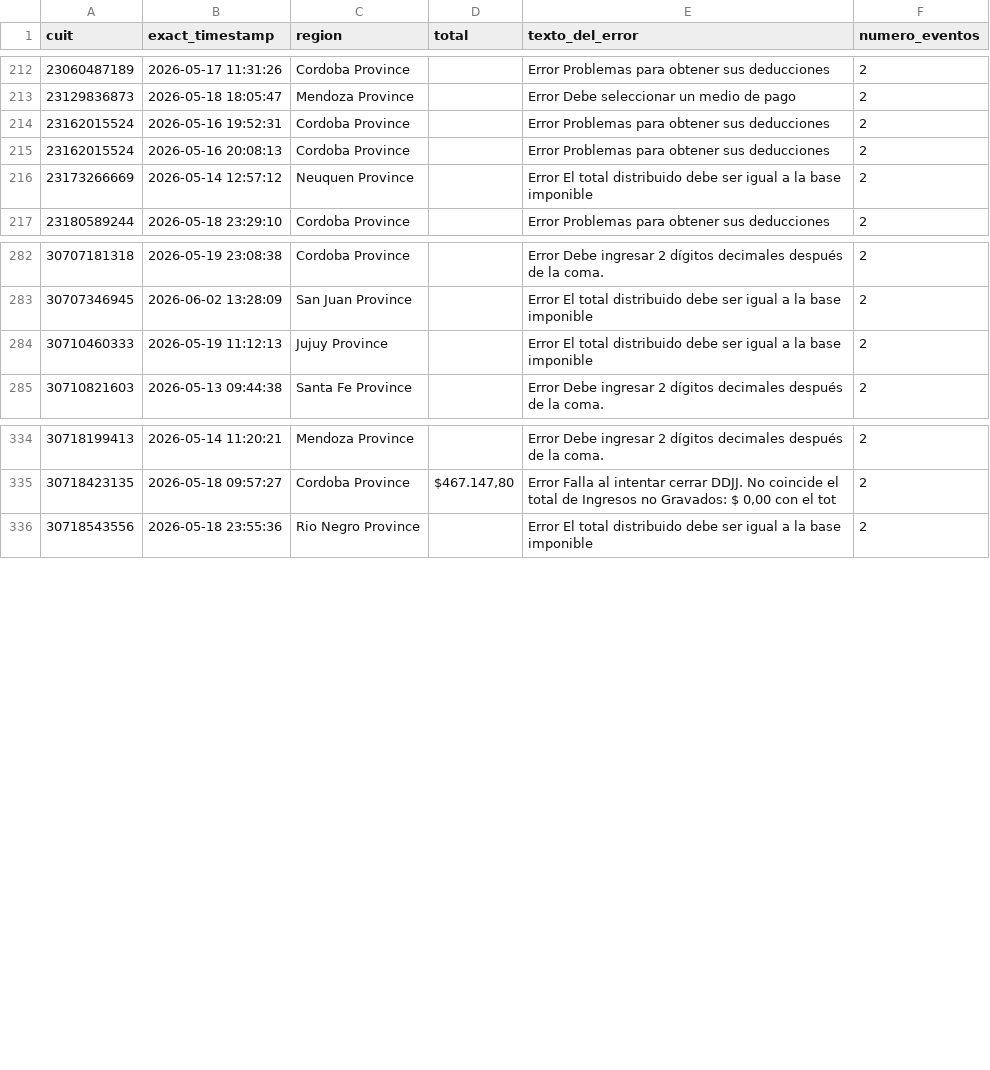
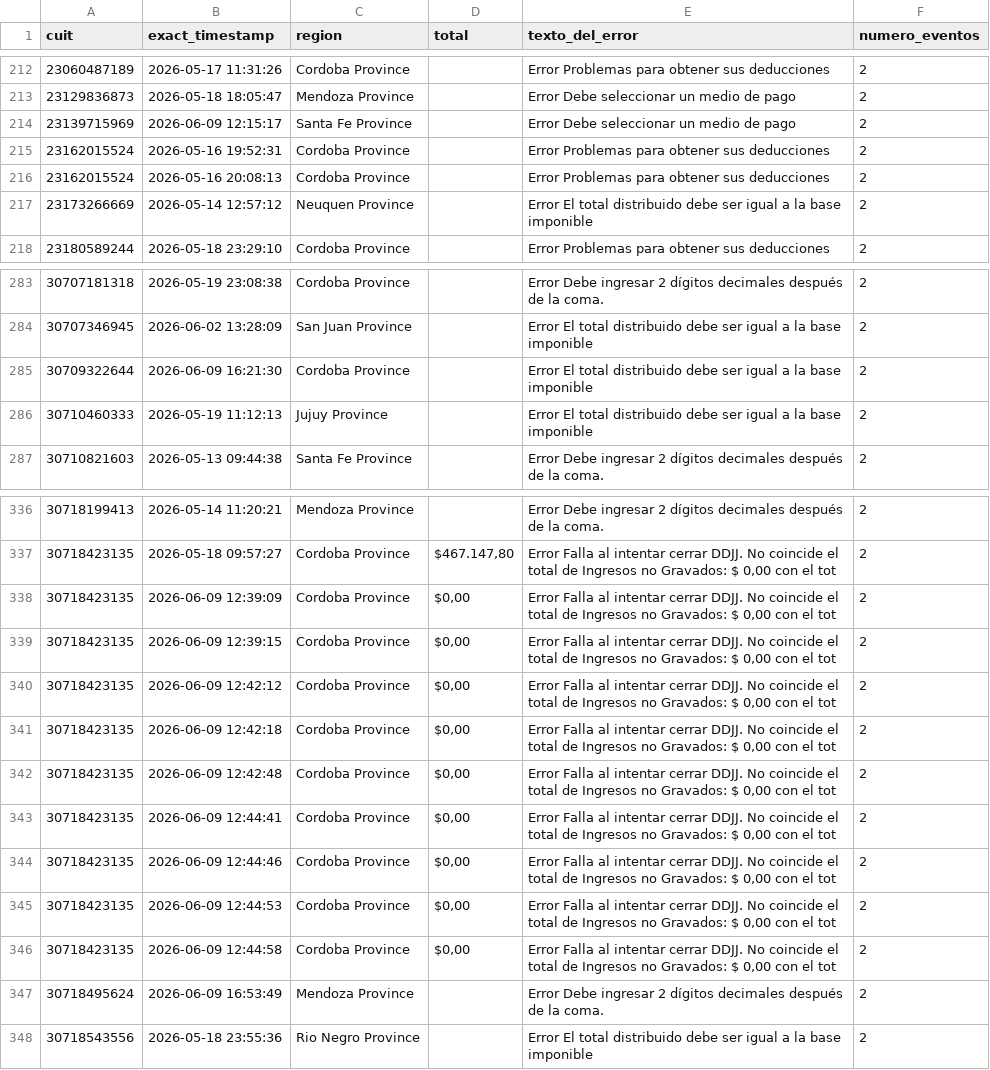
Before and after one commit to framirez-comarb/ps-verificacion-comarb, a CSV file: ps_verificacion_errores.csv, drawn as a sheet; only a part is shown, gaps mark what is left out.

```diff
--- a/ps_verificacion_errores.csv
+++ b/ps_verificacion_errores.csv
@@ -213,2 +213,3 @@
 23129836873,2026-05-18 18:05:47,Mendoza Province,,Error Debe seleccionar un medio de pago,2
+23139715969,2026-06-09 12:15:17,Santa Fe Province,,Error Debe seleccionar un medio de pago,2
 23162015524,2026-05-16 19:52:31,Cordoba Province,,Error Problemas para obtener sus deducciones,2
@@ -283,2 +284,3 @@
 30707346945,2026-06-02 13:28:09,San Juan Province,,Error El total distribuido debe ser igual a la base imponible,2
+30709322644,2026-06-09 16:21:30,Cordoba Province,,Error El total distribuido debe ser igual a la base imponible,2
 30710460333,2026-05-19 11:12:13,Jujuy Province,,Error El total distribuido debe ser igual a la base imponible,2
@@ -335,2 +337,12 @@
 30718423135,2026-05-18 09:57:27,Cordoba Province,"$467.147,80","Error Falla al intentar cerrar DDJJ. No coincide el total de Ingresos no Gravados: $ 0,00 con el tot",2
+30718423135,2026-06-09 12:39:09,Cordoba Province,"$0,00","Error Falla al intentar cerrar DDJJ. No coincide el total de Ingresos no Gravados: $ 0,00 con el tot",2
+30718423135,2026-06-09 12:39:15,Cordoba Province,"$0,00","Error Falla al intentar cerrar DDJJ. No coincide el total de Ingresos no Gravados: $ 0,00 con el tot",2
+30718423135,2026-06-09 12:42:12,Cordoba Province,"$0,00","Error Falla al intentar cerrar DDJJ. No coincide el total de Ingresos no Gravados: $ 0,00 con el tot",2
+30718423135,2026-06-09 12:42:18,Cordoba Province,"$0,00","Error Falla al intentar cerrar DDJJ. No coincide el total de Ingresos no Gravados: $ 0,00 con el tot",2
+30718423135,2026-06-09 12:42:48,Cordoba Province,"$0,00","Error Falla al intentar cerrar DDJJ. No coincide el total de Ingresos no Gravados: $ 0,00 con el tot",2
+30718423135,2026-06-09 12:44:41,Cordoba Province,"$0,00","Error Falla al intentar cerrar DDJJ. No coincide el total de Ingresos no Gravados: $ 0,00 con el tot",2
+30718423135,2026-06-09 12:44:46,Cordoba Province,"$0,00","Error Falla al intentar cerrar DDJJ. No coincide el total de Ingresos no Gravados: $ 0,00 con el tot",2
+30718423135,2026-06-09 12:44:53,Cordoba Province,"$0,00","Error Falla al intentar cerrar DDJJ. No coincide el total de Ingresos no Gravados: $ 0,00 con el tot",2
+30718423135,2026-06-09 12:44:58,Cordoba Province,"$0,00","Error Falla al intentar cerrar DDJJ. No coincide el total de Ingresos no Gravados: $ 0,00 con el tot",2
+30718495624,2026-06-09 16:53:49,Mendoza Province,,Error Debe ingresar 2 dígitos decimales después de la coma.,2
 30718543556,2026-05-18 23:55:36,Rio Negro Province,,Error El total distribuido debe ser igual a la base imponible,2
```
Also changed, not shown: ps_verificacion.csv, 3 other files.
